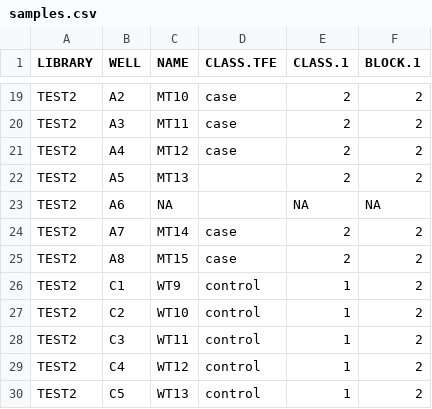
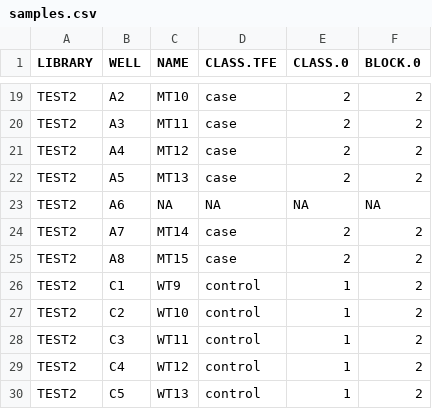
Before and after one commit to shka/STRTprep, a CSV file: src/samples.csv, drawn as a sheet; only a part is shown, gaps mark what is left out; the diff names each change by its address in the sheet, - before the commit and + after, or states it on an @@ line.

```diff
--- a/src/samples.csv
+++ b/src/samples.csv
-E1: CLASS.1
+E1: CLASS.0
-F1: BLOCK.1
+F1: BLOCK.0
-D22 (CLASS.TFE): (empty)
+D22 (CLASS.TFE): case
-D23 (CLASS.TFE): (empty)
+D23 (CLASS.TFE): NA
```
Also changed, not shown: 10 other files.
